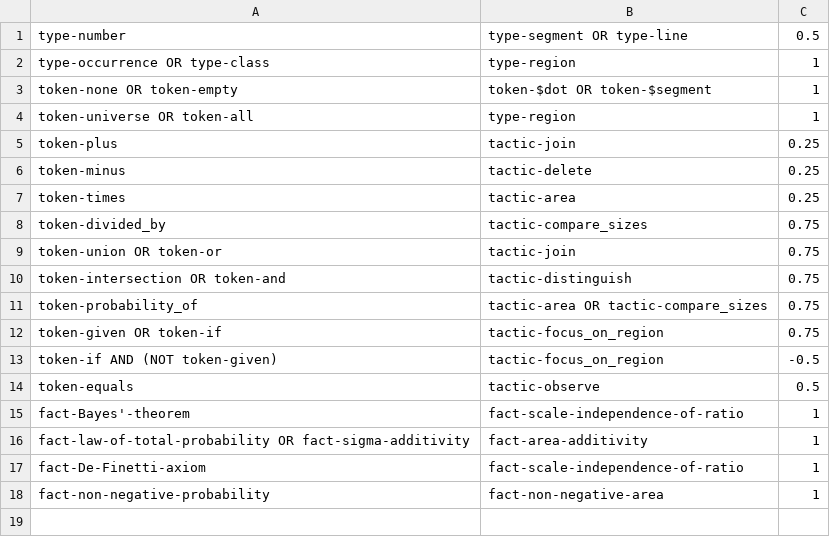
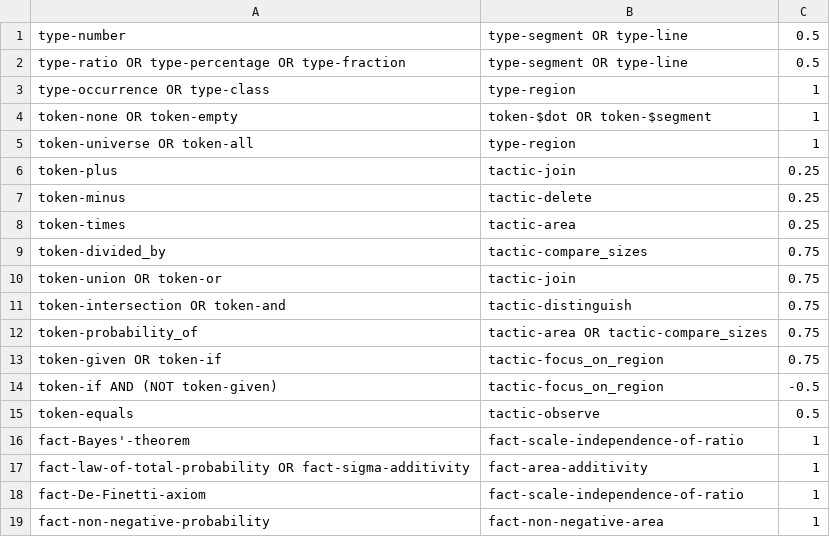
Before and after one commit to rep2rep/robin, a CSV file: src/strategies/tables/correspondences_natlang_geometric.csv, drawn as a sheet.

Commit message:
added and updated tables

```diff
--- a/src/strategies/tables/correspondences_natlang_geometric.csv
+++ b/src/strategies/tables/correspondences_natlang_geometric.csv
@@ -1,2 +1,3 @@
 type-number,type-segment OR type-line,0.5
+type-ratio OR type-percentage OR type-fraction,type-segment OR type-line,0.5
 type-occurrence OR type-class,type-region,1
```
Also changed, not shown: src/strategies/tables/Q_table_medical_natlang.csv, src/strategies/tables/correspondences_natlang_interface.csv, 2 other files.
